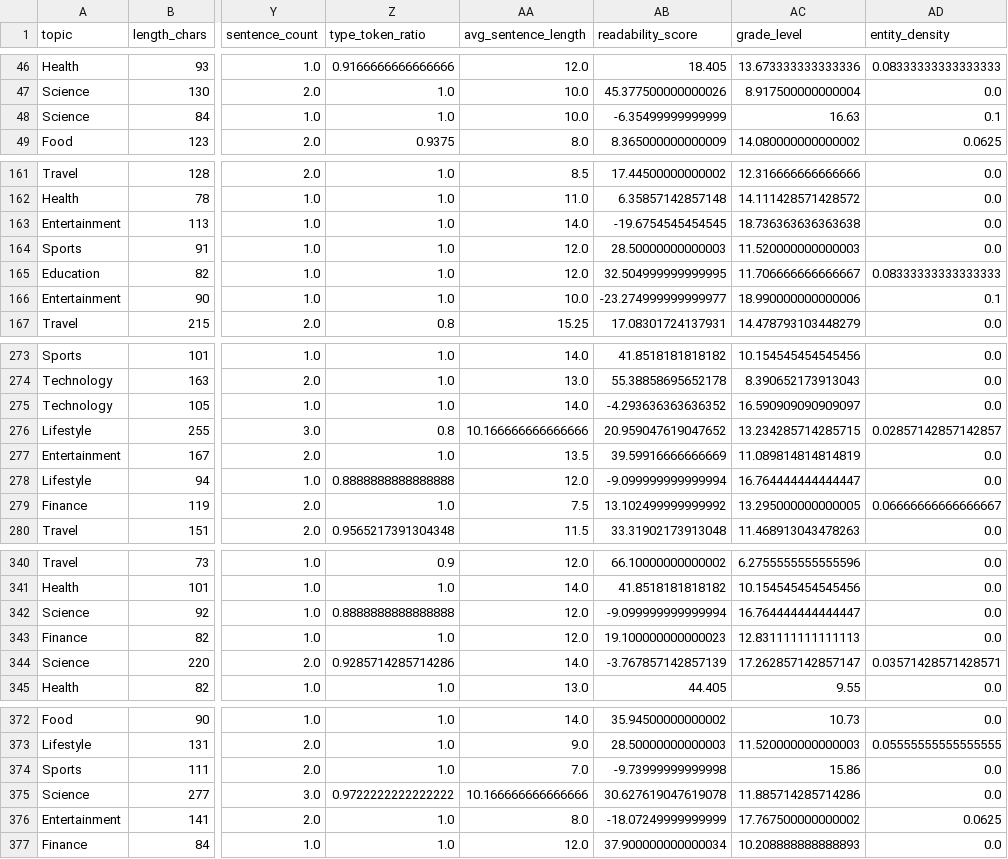
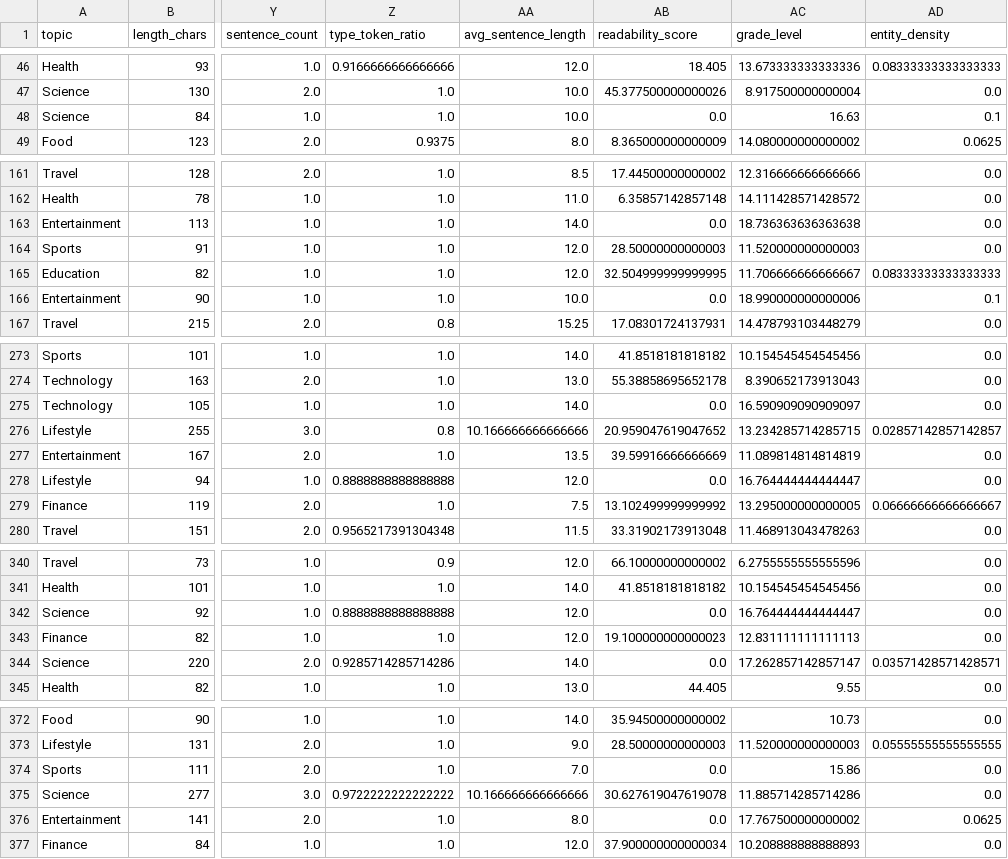
Before and after one commit to Luddachan/ProgettoFinale_RosyAnnaAnto, a CSV file: ai_human_clean.csv, drawn as a sheet; only a part is shown, gaps mark what is left out; the diff covers the shown part only; the diff names each change by its address in the sheet, - before the commit and + after, or states it on an @@ line.

```diff
--- a/ai_human_clean.csv
+++ b/ai_human_clean.csv
-AB48 (readability_score): -6.35499999999999
+AB48 (readability_score): 0.0
-AB163 (readability_score): -19.6754545454545
+AB163 (readability_score): 0.0
-AB166 (readability_score): -23.274999999999977
+AB166 (readability_score): 0.0
-AB275 (readability_score): -4.293636363636352
+AB275 (readability_score): 0.0
-AB278 (readability_score): -9.099999999999994
+AB278 (readability_score): 0.0
-AB342 (readability_score): -9.099999999999994
+AB342 (readability_score): 0.0
-AB344 (readability_score): -3.767857142857139
+AB344 (readability_score): 0.0
-AB374 (readability_score): -9.73999999999998
+AB374 (readability_score): 0.0
-AB376 (readability_score): -18.07249999999999
+AB376 (readability_score): 0.0
```
Also changed, not shown: 37 edited cells elsewhere in this file, 12 other files.
